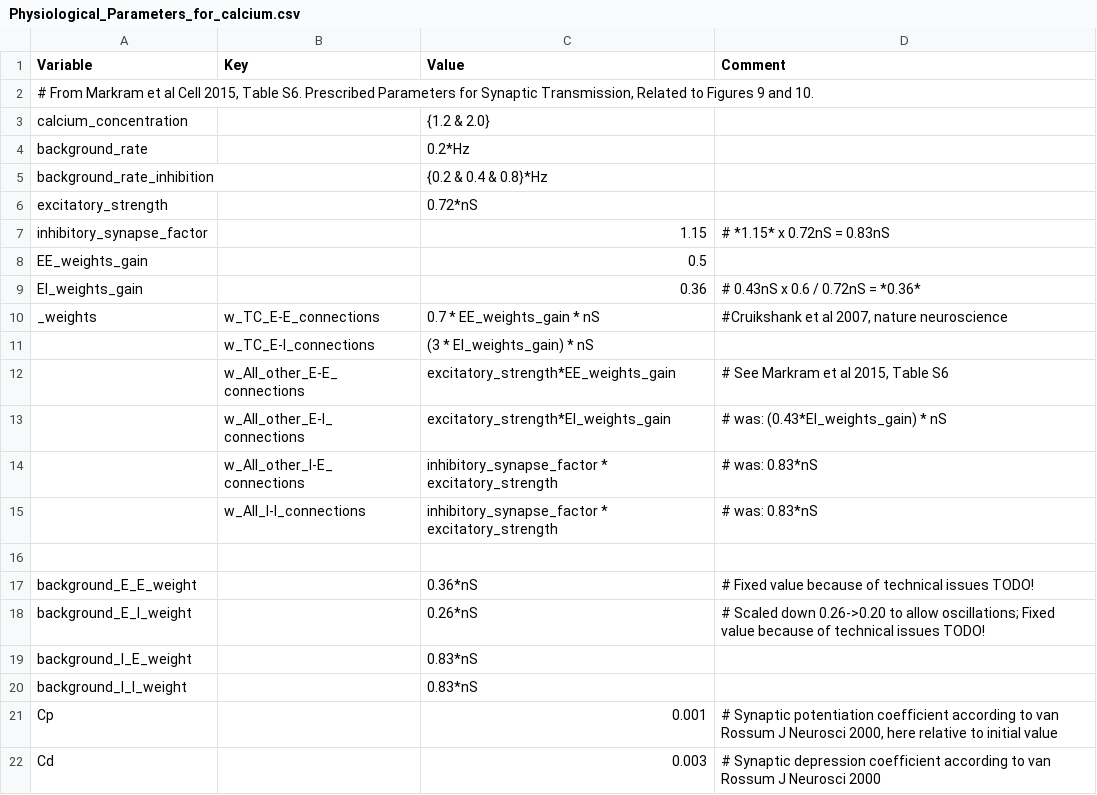
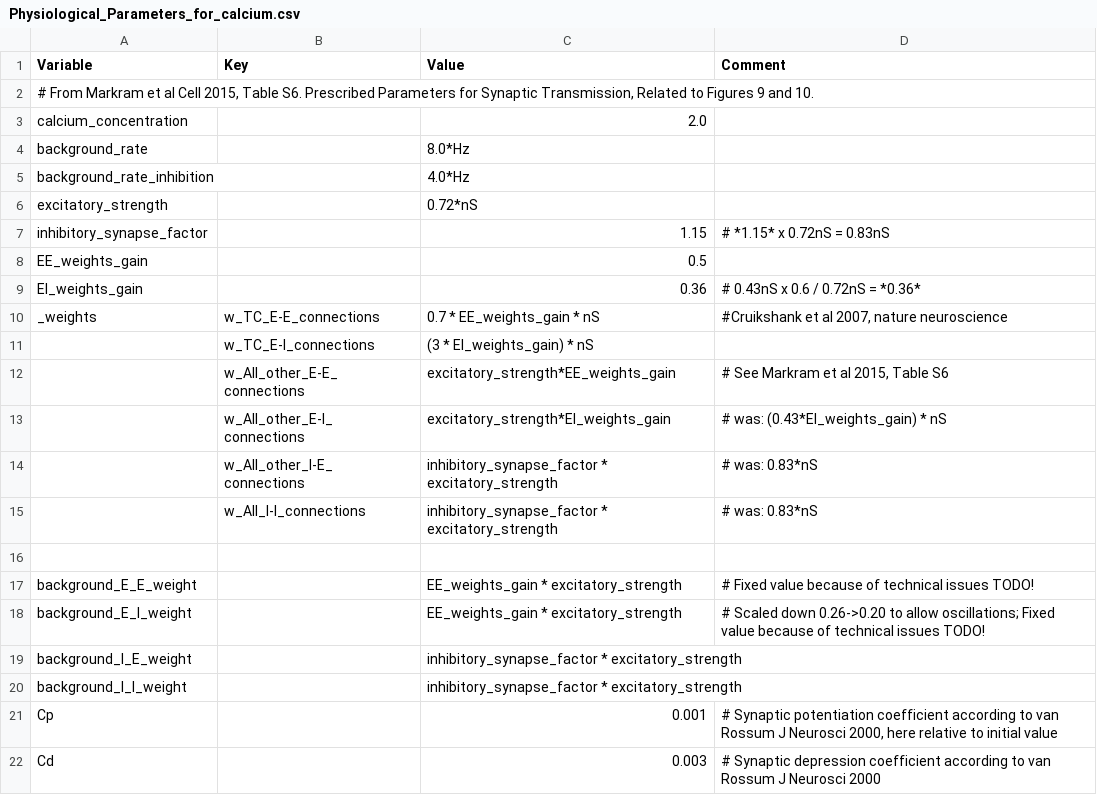
Before and after one commit to VisualNeuroscience-UH/CxSystem, a CSV file: config_files/Physiological_Parameters_for_calcium.csv, drawn as a sheet; only a part is shown.

```diff
--- a/config_files/Physiological_Parameters_for_calcium.csv
+++ b/config_files/Physiological_Parameters_for_calcium.csv
@@ -2,5 +2,5 @@ Variable,Key,Value,Comment
 "# From Markram et al Cell 2015, Table S6. Prescribed Parameters for Synaptic Transmission, Related to Figures 9 and 10.",,,
-calcium_concentration,,{1.2 & 2.0},
-background_rate,,0.2*Hz,
-background_rate_inhibition,,{0.2 & 0.4 & 0.8}*Hz,
+calcium_concentration,,2.0,
+background_rate,,8.0*Hz,
+background_rate_inhibition,,4.0*Hz,
 excitatory_strength,,0.72*nS,
@@ -16,6 +16,6 @@ _weights,w_TC_E-E_connections,0.7 * EE_weights_gain * nS,"#Cruikshank et al 2007
 ,,,
-background_E_E_weight,,0.36*nS,# Fixed value because of technical issues TODO!
-background_E_I_weight,,0.26*nS,# Scaled down 0.26->0.20 to allow oscillations; Fixed value because of technical issues TODO!
-background_I_E_weight,,0.83*nS,
-background_I_I_weight,,0.83*nS,
+background_E_E_weight,,EE_weights_gain * excitatory_strength,# Fixed value because of technical issues TODO!
+background_E_I_weight,,EE_weights_gain * excitatory_strength,# Scaled down 0.26->0.20 to allow oscillations; Fixed value because of technical issues TODO!
+background_I_E_weight,,inhibitory_synapse_factor * excitatory_strength,
+background_I_I_weight,,inhibitory_synapse_factor * excitatory_strength,
 Cp,,0.001,"# Synaptic potentiation coefficient according to van Rossum J Neurosci 2000, here relative to initial value"
```
Also changed, not shown: config_files/calcium_config_file.csv, 4 other files.
